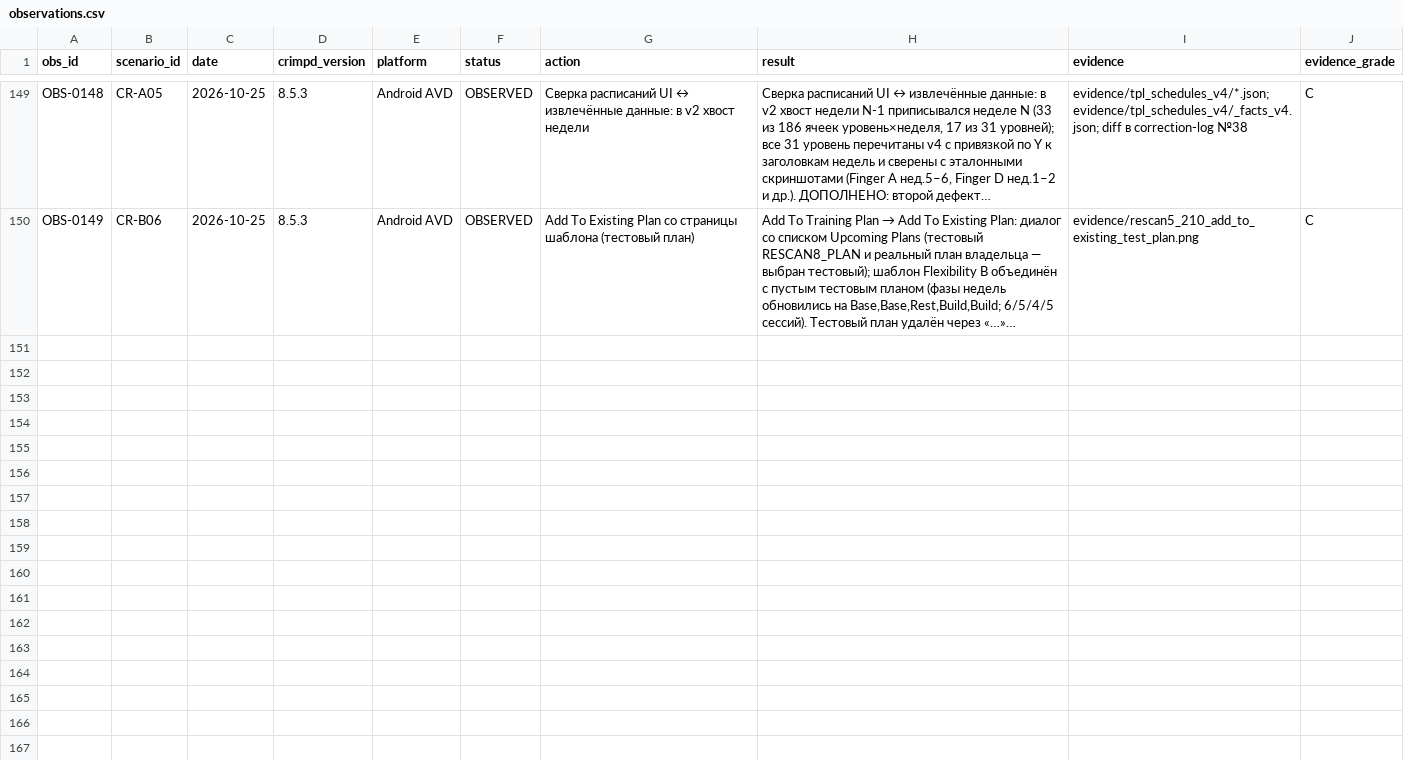
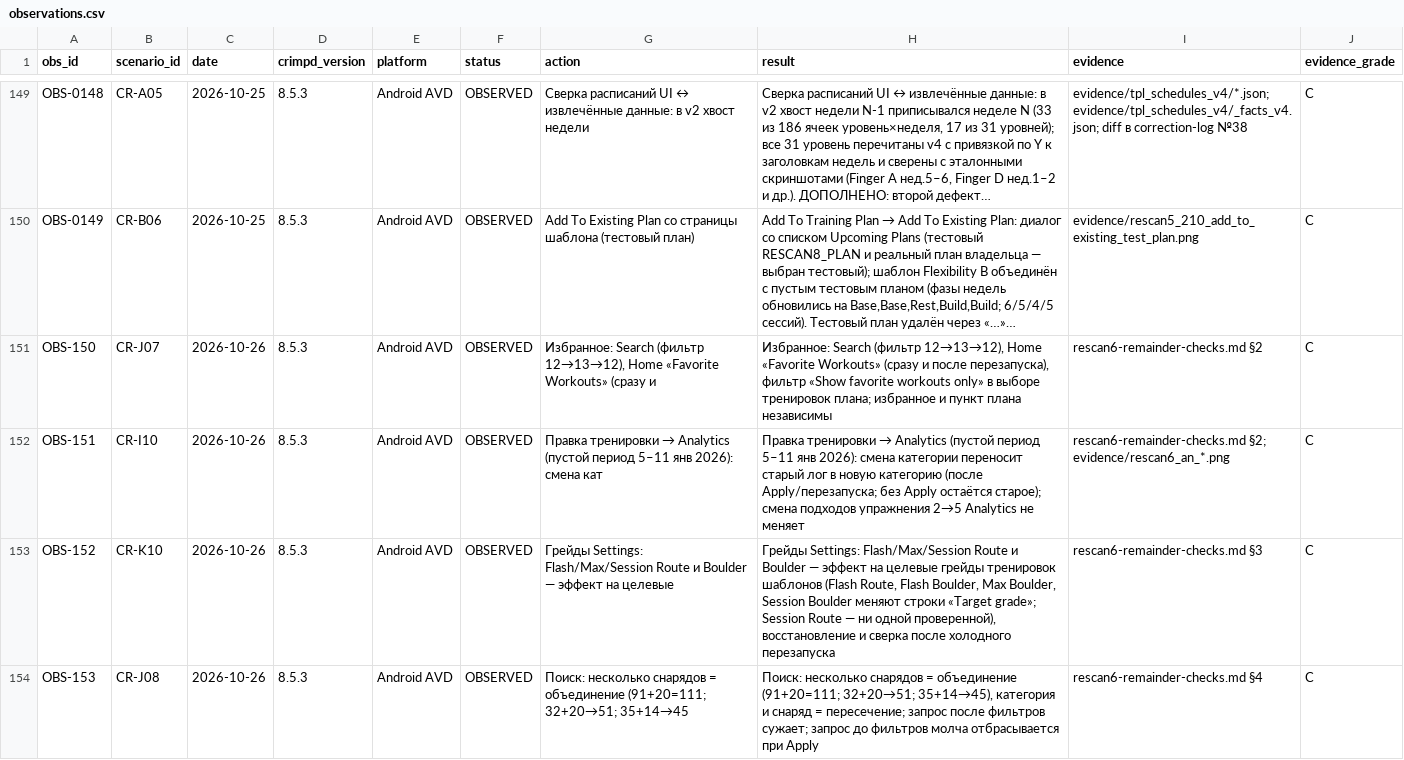
Before and after one commit to bimoool/pullup-trainer-bot, a CSV file: docs/research/crimpd-rescan-20261021/observations.csv, drawn as a sheet; only a part is shown, gaps mark what is left out; long unchanged cells end in …; the diff covers the shown part only; the diff names each change by its address in the sheet, - before the commit and + after, or states it on an @@ line.

```diff
--- a/docs/research/crimpd-rescan-20261021/observations.csv
+++ b/docs/research/crimpd-rescan-20261021/observations.csv
+row 151: OBS-150 | CR-J07 | 2026-10-26 | 8.5.3 | Android AVD | OBSERVED | Избранное: Search (фильтр 12→13→12), Home «Favorite Workouts» (сразу и | Избранное: Search (фильтр 12→13→12), Home «Favorite Workouts» (сразу и после перезапуска), фильтр «Show favorite workouts only» в выборе тренировок плана; избранное и пункт плана независимы | rescan6-remainder-checks.md §2 | C
+row 152: OBS-151 | CR-I10 | 2026-10-26 | 8.5.3 | Android AVD | OBSERVED | Правка тренировки → Analytics (пустой период 5–11 янв 2026): смена кат | Правка тренировки → Analytics (пустой период 5–11 янв 2026): смена категории переносит старый лог в новую категорию (после Apply/перезапуска; без Apply остаётся старое); смена подходов упражнения 2→5 Analytics не меняет | rescan6-remainder-checks.md §2; evidence/rescan6_an_*.png | C
+row 153: OBS-152 | CR-K10 | 2026-10-26 | 8.5.3 | Android AVD | OBSERVED | Грейды Settings: Flash/Max/Session Route и Boulder — эффект на целевые | Грейды Settings: Flash/Max/Session Route и Boulder — эффект на целевые грейды тренировок шаблонов (Flash Route, Flash Boulder, Max Boulder, Session Boulder меняют строки «Target grade»; Session Route — ни одной проверенной), восстановление и сверка после холодного перезапуска | rescan6-remainder-checks.md §3 | C
+row 154: OBS-153 | CR-J08 | 2026-10-26 | 8.5.3 | Android AVD | OBSERVED | Поиск: несколько снарядов = объединение (91+20=111; 32+20→51; 35+14→45 | Поиск: несколько снарядов = объединение (91+20=111; 32+20→51; 35+14→45), категория и снаряд = пересечение; запрос после фильтров сужает; запрос до фильтров молча отбрасывается при Apply | rescan6-remainder-checks.md §4 | C
```
Also changed, not shown: 4 added rows elsewhere in this file, docs/research/crimpd-rescan-20261021/acceptance-matrix.csv, docs/research/crimpd-rescan-20261021/evidence-audit.csv, 13 other files.
